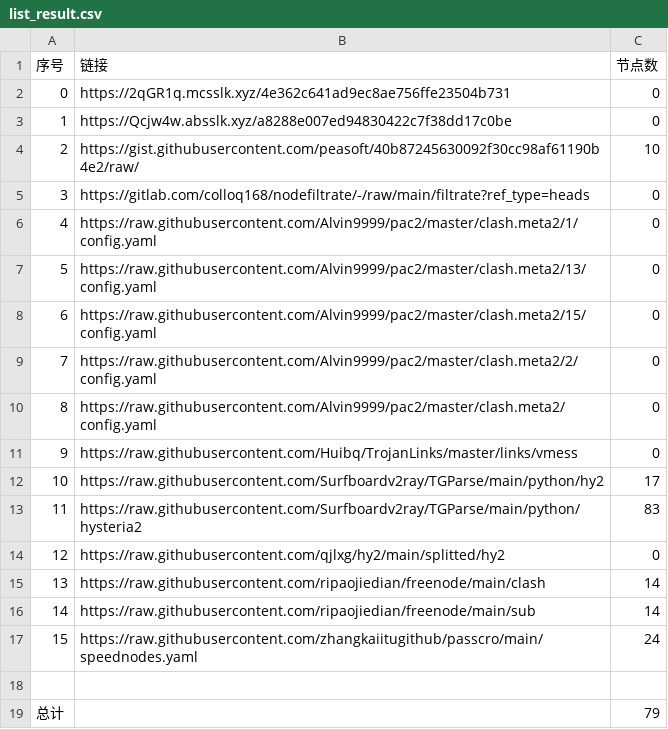
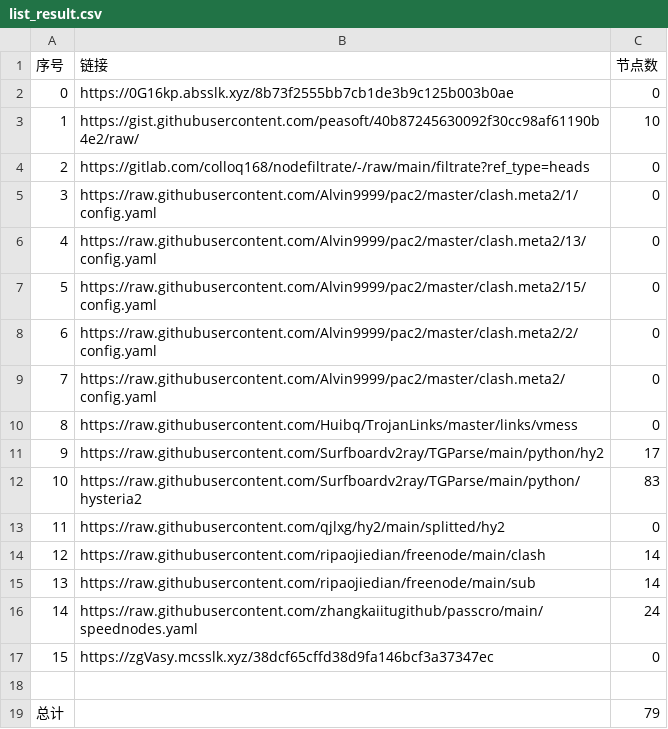
Before and after one commit to suanxidanian/NoMoreWalls, a CSV file: list_result.csv, drawn as a sheet; removed rows and columns are numbered as before the commit, all else as after; the diff names each change by its address in the sheet, - before the commit and + after, or states it on an @@ line.

```diff
--- a/list_result.csv
+++ b/list_result.csv
-B2 (链接): https://2qGR1q.mcsslk.xyz/4e362c641ad9ec8ae756ffe23504b731
+B2 (链接): https://0G16kp.absslk.xyz/8b73f2555bb7cb1de3b9c125b003b0ae
-row 3: 1 | https://Qcjw4w.absslk.xyz/a8288e007ed94830422c7f38dd17c0be | 0
@@ column A (序号) renumbered between rows 3 and 16 @@
+row 17: 15 | https://zgVasy.mcsslk.xyz/38dcf65cffd38d9fa146bcf3a37347ec | 0
```
Also changed, not shown: 3 other files.
